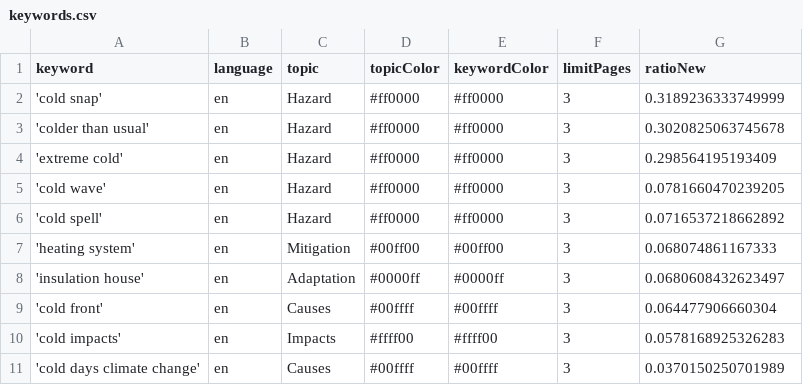
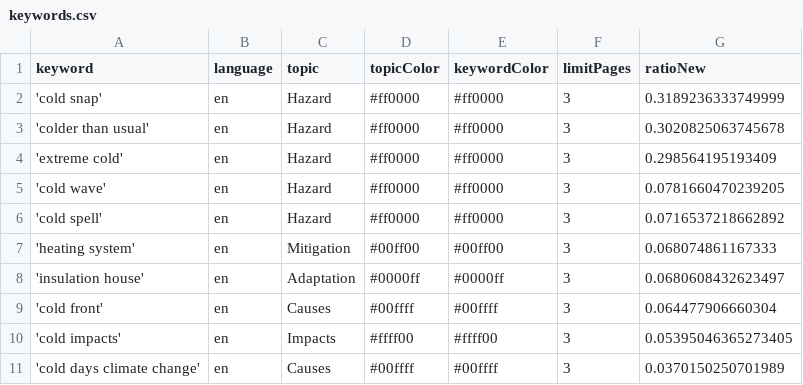
Before and after one commit to JW-news/ColdIsComing, a CSV file: keywords.csv, drawn as a sheet.

Commit message:
Commit from GitHub Actions (harvest:0.0)

```diff
--- a/keywords.csv
+++ b/keywords.csv
@@ -9,3 +9,3 @@ keyword,language,topic,topicColor,keywordColor,limitPages,ratioNew
 'cold front',en,Causes,#00ffff,#00ffff,3,0.064477906660304
-'cold impacts',en,Impacts,#ffff00,#ffff00,3,0.0578168925326283
+'cold impacts',en,Impacts,#ffff00,#ffff00,3,0.05395046365273405
 'cold days climate change',en,Causes,#00ffff,#00ffff,3,0.0370150250701989
```
